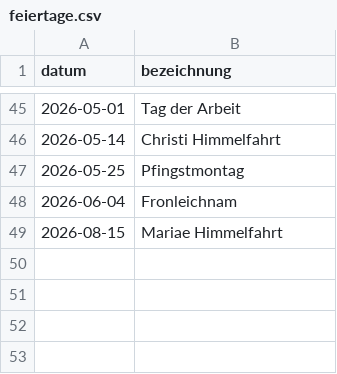
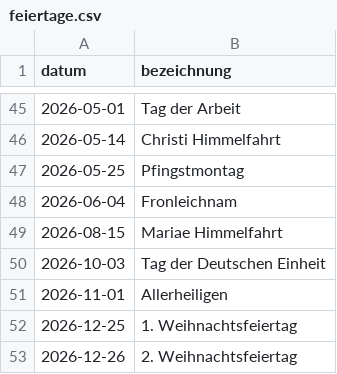
Before and after one commit to swrobuts/velocity-fallstudie, a CSV file: analytics/feiertage.csv, drawn as a sheet; only a part is shown, gaps mark what is left out; the diff names each change by its address in the sheet, - before the commit and + after, or states it on an @@ line.

```diff
--- a/analytics/feiertage.csv
+++ b/analytics/feiertage.csv
+row 50: 2026-10-03 | Tag der Deutschen Einheit
+row 51: 2026-11-01 | Allerheiligen
+row 52: 2026-12-25 | 1. Weihnachtsfeiertag
+row 53: 2026-12-26 | 2. Weihnachtsfeiertag
```
Also changed, not shown: analytics/schulferien.csv, 1 other file.
